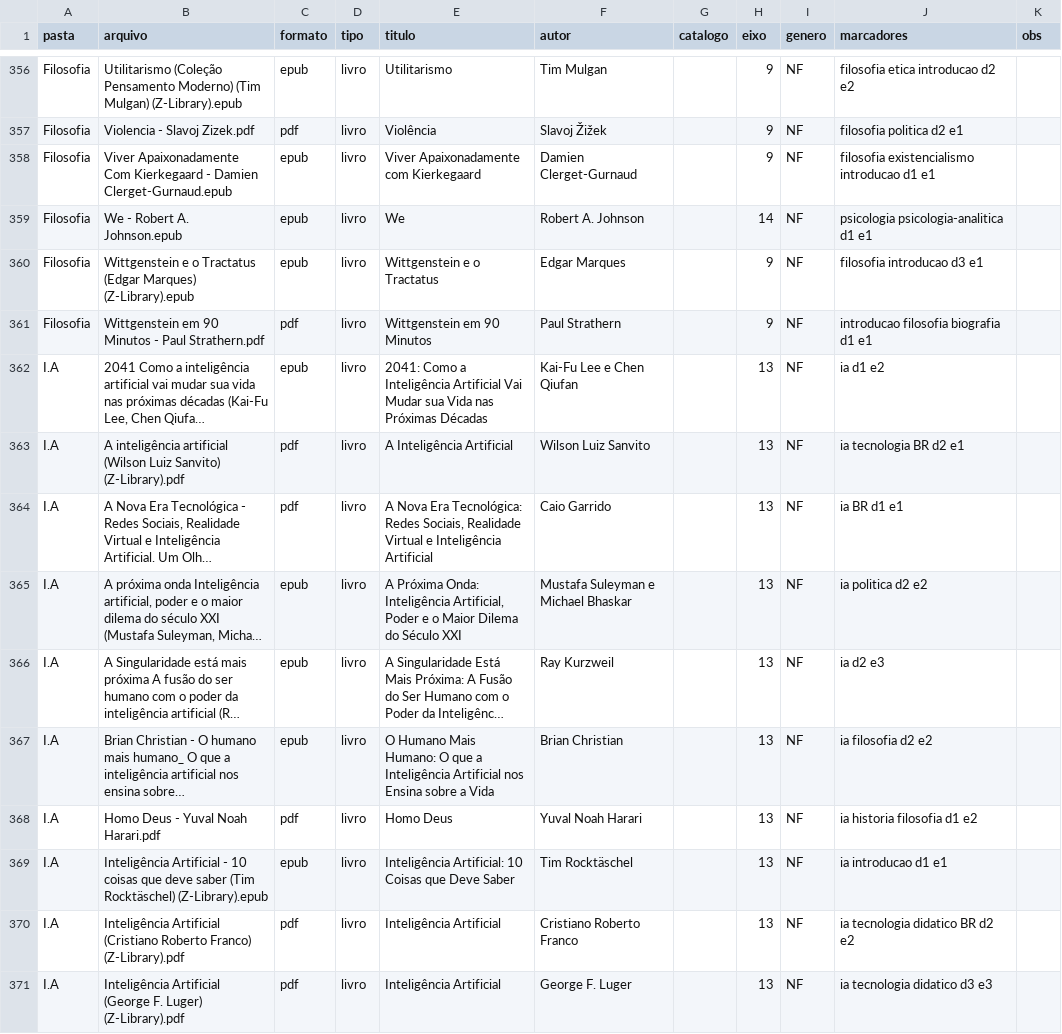
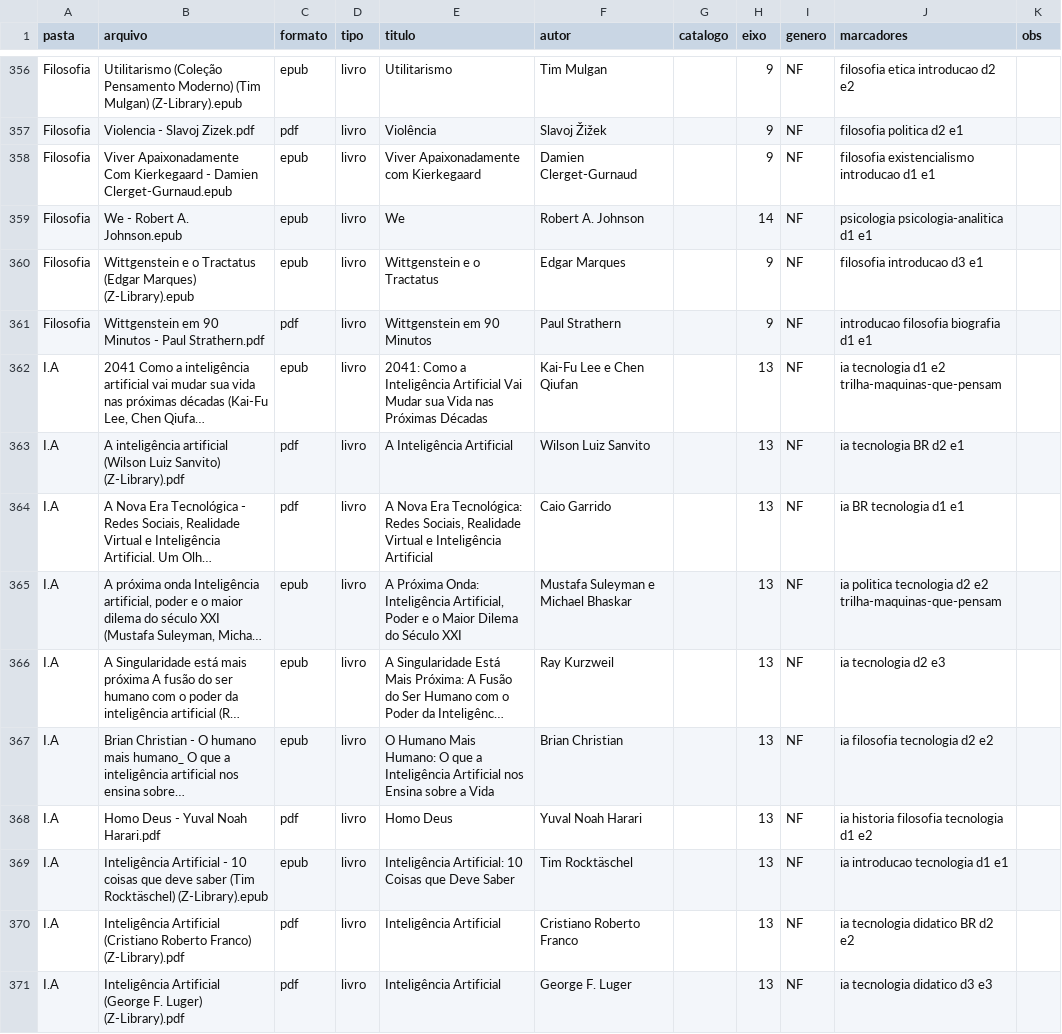
Before and after one commit to LucasRangel89/biblioteca, a TSV file: biblioteca-virtual/inventario.tsv, drawn as a sheet; only a part is shown, gaps mark what is left out; long unchanged cells end in …; the diff covers the shown part only; the diff names each change by its address in the sheet, - before the commit and + after, or states it on an @@ line.

Commit message:
Catálogo: 60 recomendações novas, 16 trilhas personalizadas e acertos de marcadores
Recomendações: 60 livros novos, todos com edição brasileira conferida (seções 1 a 16); nove recomendações que constavam como #sem-pt já têm edição no Brasil — sete passaram a ter o título brasileiro (renomeados.tsv) e as nove perderam a marca.
Trilhas: 16 novas (21 a 36), montadas a partir do que já está no acervo; os livros da biblioteca virtual levam o marcador da trilha na coluna marcadores do inventário. As 20 trilhas anteriores não foram mexidas.
Marcadores: os que só existiam na biblioteca virtual (contos, física, biologia, psicologia social...) chegaram às seções 0 a 16; as afinidades passaram a valer para os livros digitais dos mesmos autores; thriller médico é thriller, Roma é Antiguidade, IA é tecnologia. Só acréscimos: nenhum marcador foi tirado.

Co-authored-by: arena-agent <297053741+arena-agent@users.noreply.github.com>

```diff
--- a/biblioteca-virtual/inventario.tsv
+++ b/biblioteca-virtual/inventario.tsv
-J362 (marcadores): ia d1 e2
+J362 (marcadores): ia tecnologia d1 e2 trilha-maquinas-que-pensam
-J364 (marcadores): ia BR d1 e1
+J364 (marcadores): ia BR tecnologia d1 e1
-J365 (marcadores): ia politica d2 e2
+J365 (marcadores): ia politica tecnologia d2 e2 trilha-maquinas-que-pensam
-J366 (marcadores): ia d2 e3
+J366 (marcadores): ia tecnologia d2 e3
-J367 (marcadores): ia filosofia d2 e2
+J367 (marcadores): ia filosofia tecnologia d2 e2
-J368 (marcadores): ia historia filosofia d1 e2
+J368 (marcadores): ia historia filosofia tecnologia d1 e2
-J369 (marcadores): ia introducao d1 e1
+J369 (marcadores): ia introducao tecnologia d1 e1
```
Also changed, not shown: 139 edited cells elsewhere in this file, catalogo/renomeados.tsv, 8 other files.
